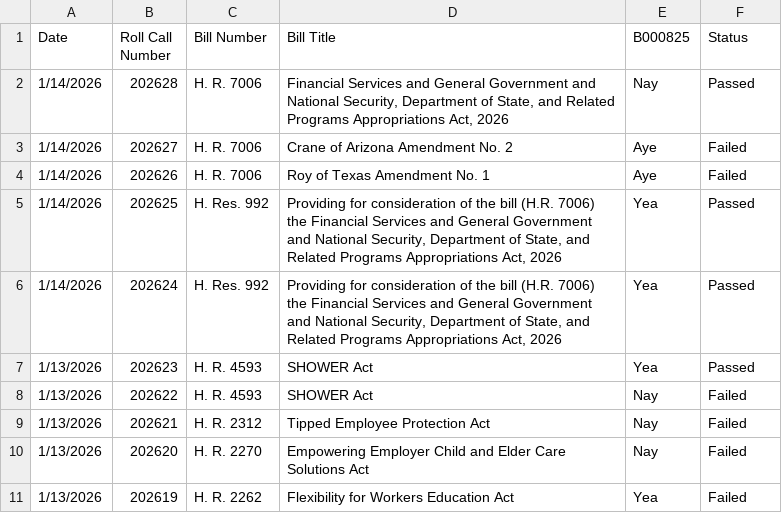
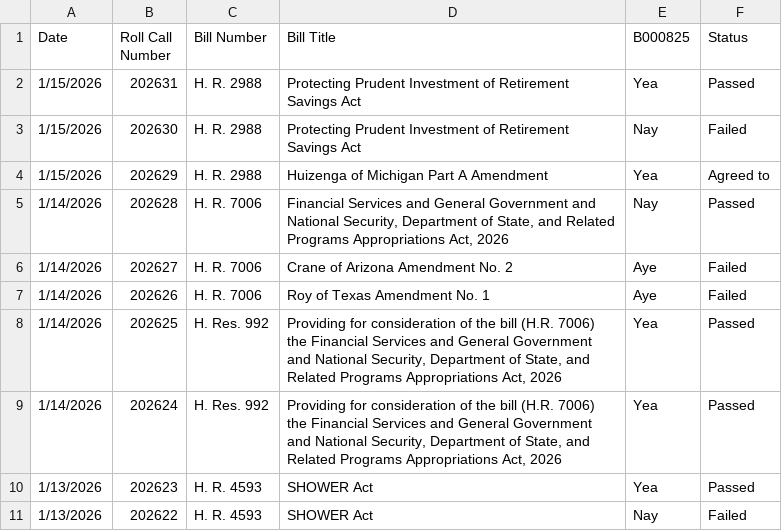
Before and after one commit to githamm/congressional-vote-tracker, a CSV file: representative_B000825_votes.csv, drawn as a sheet; only a part is shown; the shorter side is filled out with more unchanged rows; the diff names each change by its address in the sheet, - before the commit and + after, or states it on an @@ line.

```diff
--- a/representative_B000825_votes.csv
+++ b/representative_B000825_votes.csv
+row 2: 1/15/2026 | 202631 | H. R. 2988 | Protecting Prudent Investment of Retirement Savings Act | Yea | Passed
+row 3: 1/15/2026 | 202630 | H. R. 2988 | Protecting Prudent Investment of Retirement Savings Act | Nay | Failed
+row 4: 1/15/2026 | 202629 | H. R. 2988 | Huizenga of Michigan Part A Amendment | Yea | Agreed to
```
Also changed, not shown: all_votes.csv, representative_C001121_votes.csv, 6 other files.
